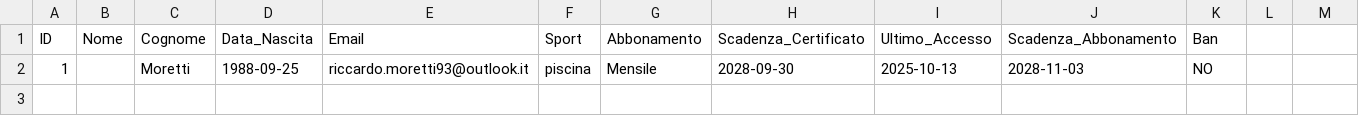
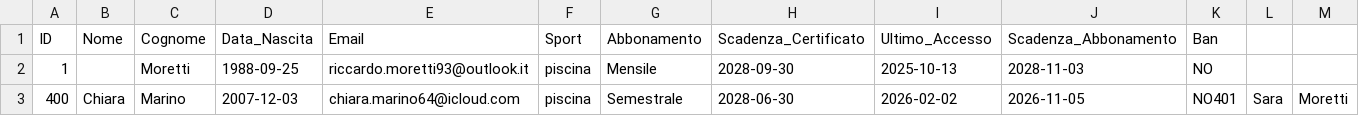
Before and after one commit to Tomaa05-t/Progetto_Analisi_Situazione_Reale, a CSV file: righe_corrotte.csv, drawn as a sheet; only a part is shown; rows hold the shown columns only; the diff names each change by its address in the sheet, - before the commit and + after, or states it on an @@ line.

```diff
--- a/righe_corrotte.csv
+++ b/righe_corrotte.csv
+row 3: 400 | Chiara | Marino | 2007-12-03 | chiara.marino64@icloud.com | piscina | Semestrale | 2028-06-30 | 2026-02-02 | 2026-11-05 | NO401 | Sara | Moretti
```
Also changed, not shown: 7 other files.
